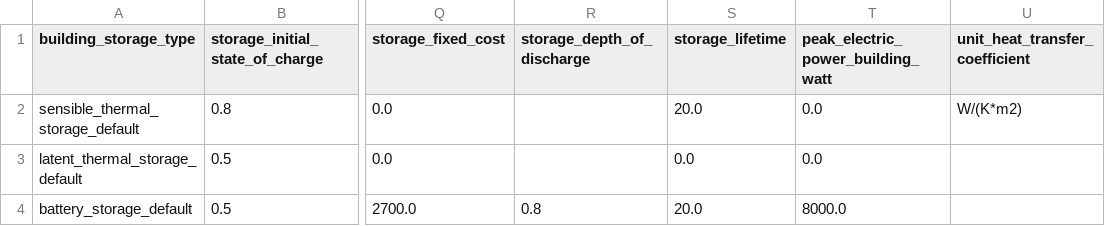
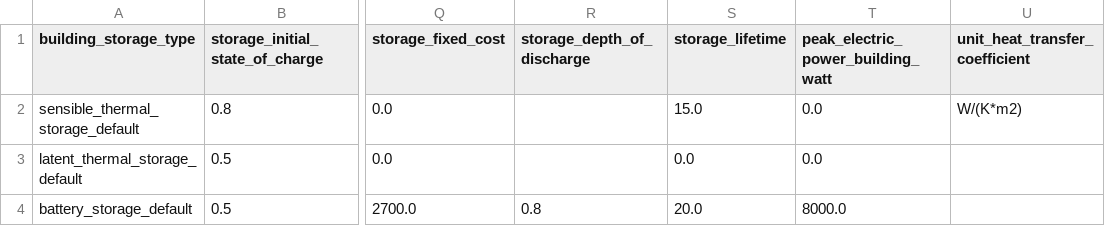
Before and after one commit to mesmo-dev/cobmo, a CSV file: data/building_storage_types.csv, drawn as a sheet; only a part is shown, gaps mark what is left out; the diff names each change by its address in the sheet, - before the commit and + after, or states it on an @@ line.

Commit message:
building_storage_types: lifetime sensible storage = 15

```diff
--- a/data/building_storage_types.csv
+++ b/data/building_storage_types.csv
-S2 (storage_lifetime): 20.0
+S2 (storage_lifetime): 15.0
```
